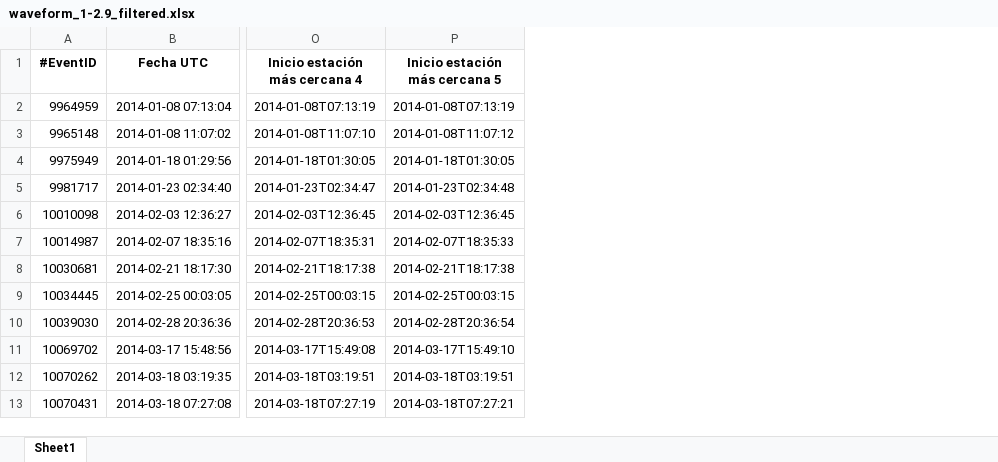
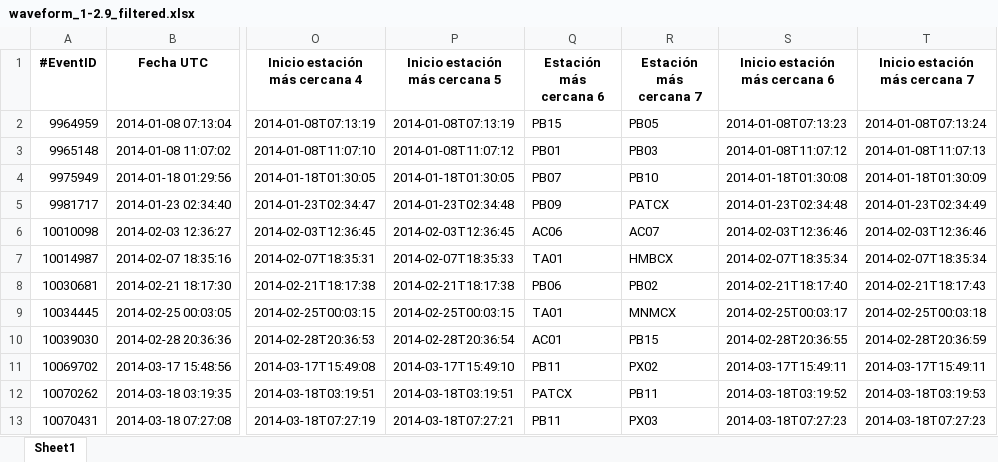
Before and after one commit to simonvidal99/Trigger, an Excel workbook: BD paper/catalogos/waveform_1-2.9_filtered.xlsx, sheet Sheet1, drawn as a sheet; only a part is shown, gaps mark what is left out; values as stored, in another font and other column widths than the file's, no borders; the diff names each change by its address in the sheet, - before the commit and + after, or states it on an @@ line.

```diff
--- a/BD paper/catalogos/waveform_1-2.9_filtered.xlsx (sheet Sheet1)
+++ b/BD paper/catalogos/waveform_1-2.9_filtered.xlsx (sheet Sheet1)
+column Q (Estación más cercana 6), rows 2-13: PB15 | PB01 | PB07 | PB09 | AC06 | TA01 | PB06 | TA01 | AC01 | PB11 | PATCX | PB11
+column R (Estación más cercana 7), rows 2-13: PB05 | PB03 | PB10 | PATCX | AC07 | HMBCX | PB02 | MNMCX | PB15 | PX02 | PB11 | PX03
+column S (Inicio estación más cercana 6), rows 2-13: 2014-01-08T07:13:23 | 2014-01-08T11:07:12 | 2014-01-18T01:30:08 | 2014-01-23T02:34:48 | 2014-02-03T12:36:46 | 2014-02-07T18:35:34 | 2014-02-21T18:17:40 | 2014-02-25T00:03:17 | 2014-02-28T20:36:55 | 2014-03-17T15:49:11 | 2014-03-18T03:19:52 | 2014-03-18T07:27:23
+column T (Inicio estación más cercana 7), rows 2-13: 2014-01-08T07:13:24 | 2014-01-08T11:07:13 | 2014-01-18T01:30:09 | 2014-01-23T02:34:49 | 2014-02-03T12:36:46 | 2014-02-07T18:35:34 | 2014-02-21T18:17:43 | 2014-02-25T00:03:18 | 2014-02-28T20:36:59 | 2014-03-17T15:49:11 | 2014-03-18T03:19:53 | 2014-03-18T07:27:23
```
Also changed, not shown: BD paper/catalogos/waveform_3p1_filtered.xlsx, BD paper/catalogos/waveform_4p1_filtered.xlsx, 16 other files.
